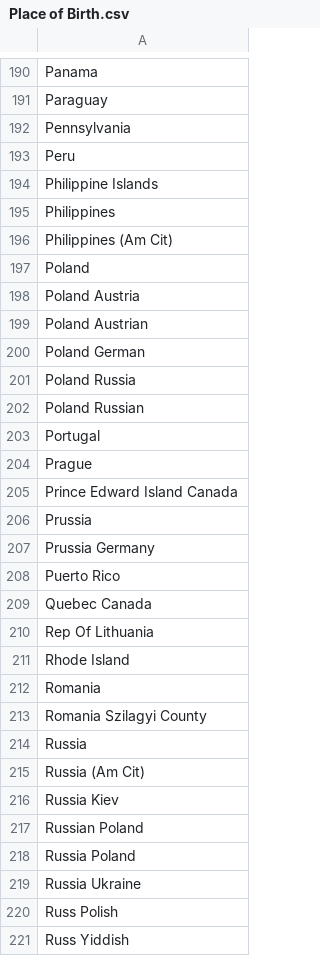
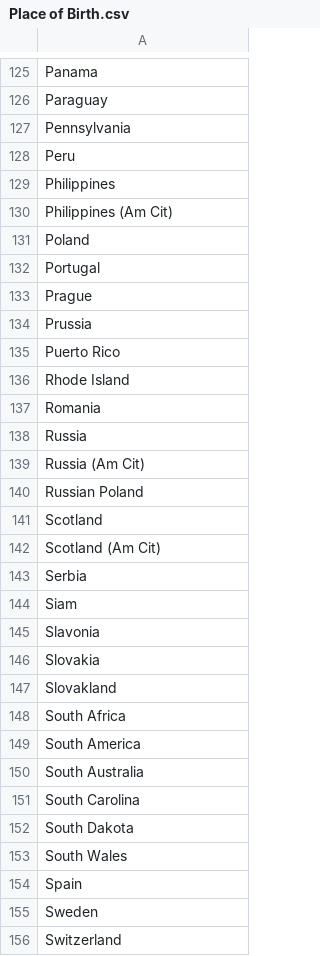
Before and after one commit to historyforge/historyforge-old, a CSV file: db/Place of Birth.csv, drawn as a sheet; only a part is shown, gaps mark what is left out; the shorter side is filled out with more unchanged rows; the diff covers the shown part only.

```diff
--- a/db/Place of Birth.csv
+++ b/db/Place of Birth.csv
@@ -193,3 +128,2 @@ Pennsylvania
 Peru
-Philippine Islands
 Philippines
@@ -197,25 +131,10 @@ Philippines (Am Cit)
 Poland
-Poland Austria
-Poland Austrian
-Poland German
-Poland Russia
-Poland Russian
 Portugal
 Prague
-Prince Edward Island Canada
 Prussia
-Prussia Germany
 Puerto Rico
-Quebec Canada
-Rep Of Lithuania
 Rhode Island
 Romania
-Romania    Szilagyi County
 Russia
 Russia (Am Cit)
-Russia Kiev
 Russian Poland
-Russia Poland
-Russia Ukraine
-Russ Polish
-Russ Yiddish
```
Also changed, not shown: 75 removed rows and 2 edited cells elsewhere in this file.
